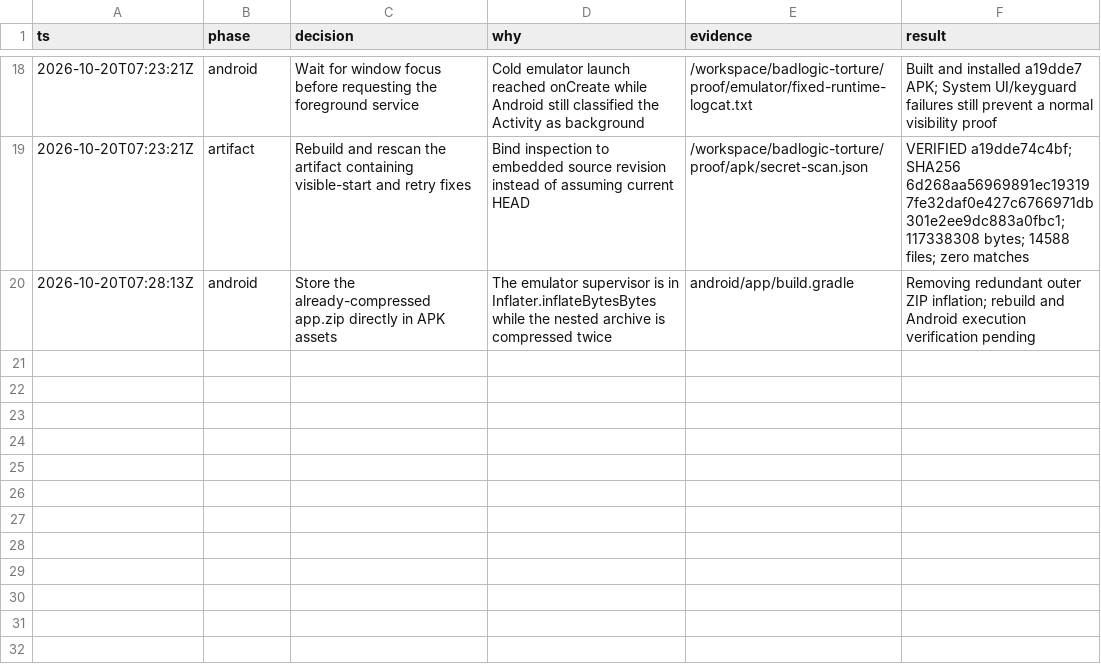
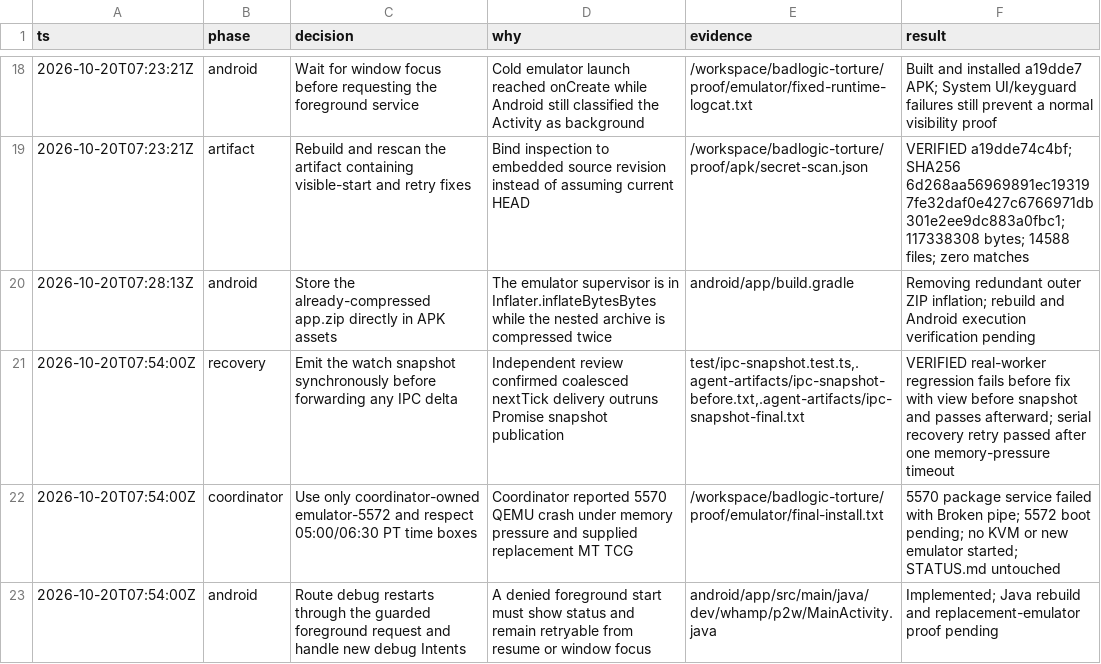
Before and after one commit to Whamp/pi-mobile, a TSV file: .audit/p2w-decisions.tsv, drawn as a sheet; only a part is shown, gaps mark what is left out.

Commit message:
fix: publish worker snapshots before coalesced deltas

```diff
--- a/.audit/p2w-decisions.tsv
+++ b/.audit/p2w-decisions.tsv
@@ -20 +20,4 @@ ts	phase	decision	why	evidence	result
 2026-10-20T07:28:13Z	android	Store the already-compressed app.zip directly in APK assets	The emulator supervisor is in Inflater.inflateBytesBytes while the nested archive is compressed twice	android/app/build.gradle	Removing redundant outer ZIP inflation; rebuild and Android execution verification pending
+2026-10-20T07:54:00Z	recovery	Emit the watch snapshot synchronously before forwarding any IPC delta	Independent review confirmed coalesced nextTick delivery outruns Promise snapshot publication	test/ipc-snapshot.test.ts,.agent-artifacts/ipc-snapshot-before.txt,.agent-artifacts/ipc-snapshot-final.txt	VERIFIED real-worker regression fails before fix with view before snapshot and passes afterward; serial recovery retry passed after one memory-pressure timeout
+2026-10-20T07:54:00Z	coordinator	Use only coordinator-owned emulator-5572 and respect 05:00/06:30 PT time boxes	Coordinator reported 5570 QEMU crash under memory pressure and supplied replacement MT TCG	/workspace/badlogic-torture/proof/emulator/final-install.txt	5570 package service failed with Broken pipe; 5572 boot pending; no KVM or new emulator started; STATUS.md untouched
+2026-10-20T07:54:00Z	android	Route debug restarts through the guarded foreground request and handle new debug Intents	A denied foreground start must show status and remain retryable from resume or window focus	android/app/src/main/java/dev/whamp/p2w/MainActivity.java	Implemented; Java rebuild and replacement-emulator proof pending
```
Also changed, not shown: 6 other files.
